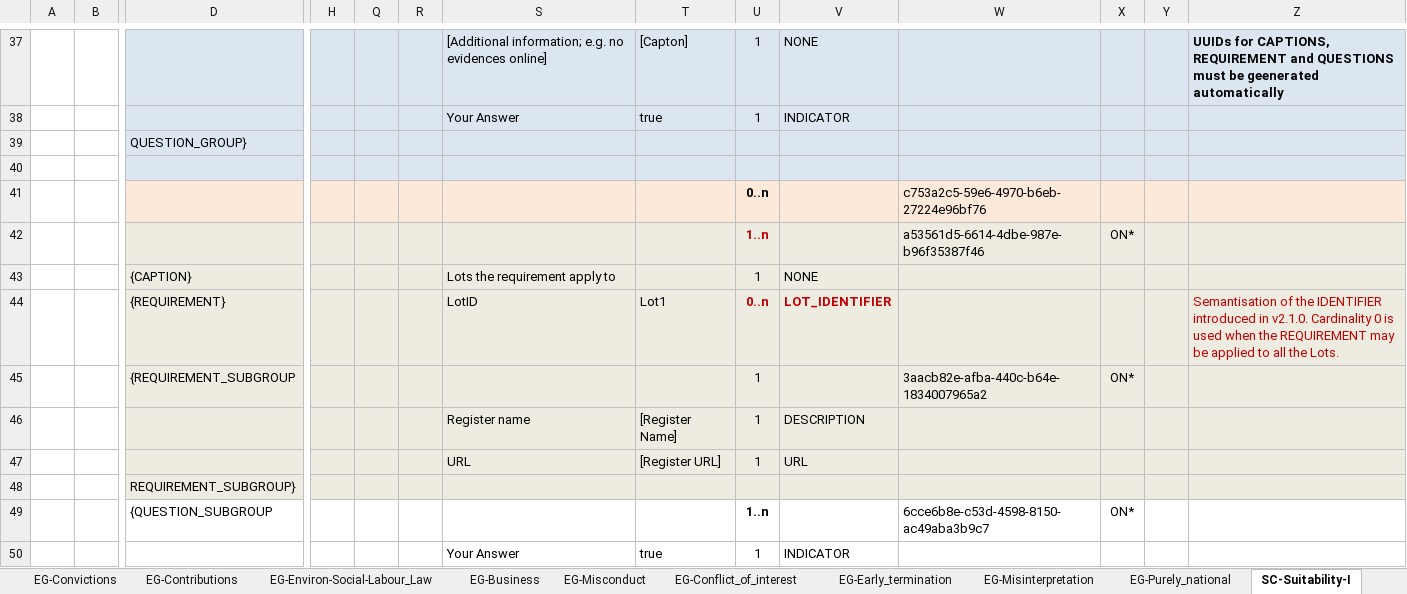
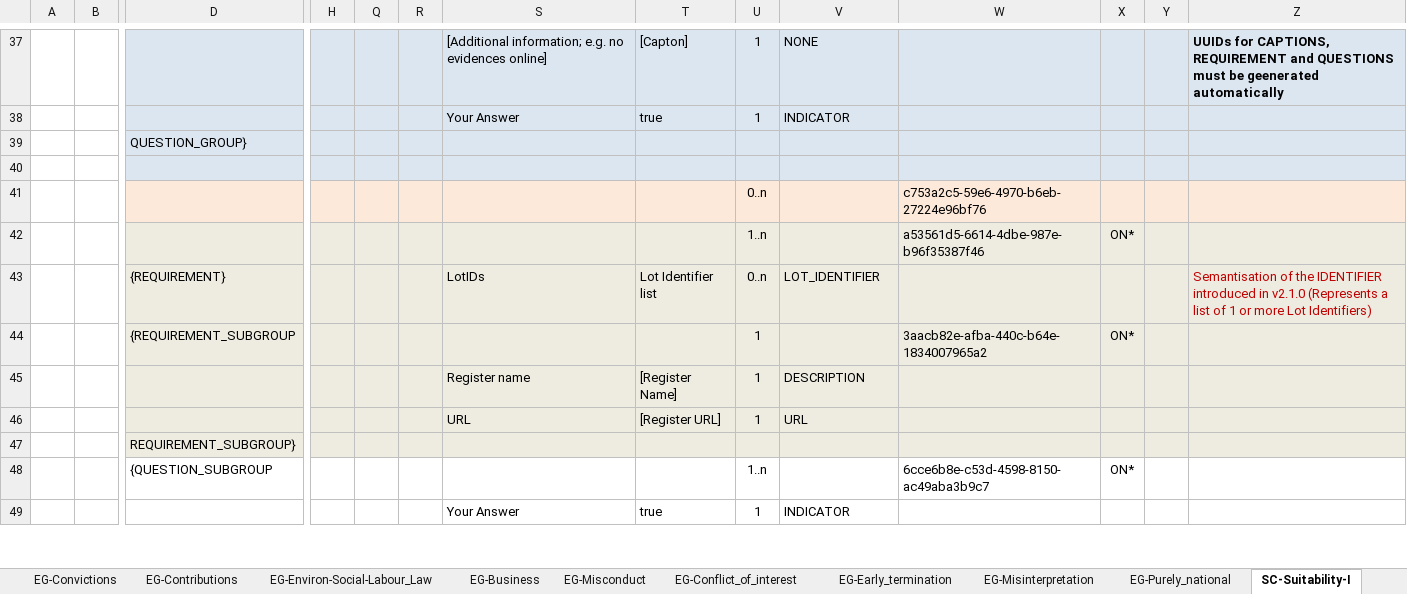
Before and after one commit to OP-TED/ESPD-EDM, an Excel workbook: docs/src/main/asciidoc/dist/cl/xlsx/ESPD-CriteriaTaxonomy-SELFCONTAINED-V2.1.0.xlsx, sheet SC-Suitability-I, drawn as a sheet; only a part is shown, gaps mark what is left out; values as stored, in another font and other column widths than the file's, no borders; removed rows and columns are numbered as before the commit, all else as after; rows hold the shown columns only; the diff covers the shown part only; the diff names each change by its address in the sheet, - before the commit and + after, or states it on an @@ line.

```diff
--- a/docs/src/main/asciidoc/dist/cl/xlsx/ESPD-CriteriaTaxonomy-SELFCONTAINED-V2.1.0.xlsx (sheet SC-Suitability-I)
+++ b/docs/src/main/asciidoc/dist/cl/xlsx/ESPD-CriteriaTaxonomy-SELFCONTAINED-V2.1.0.xlsx (sheet SC-Suitability-I)
-U41:U42 bold: on
+U41:U42 bold: off
-U42 text colour: #C00000
+U42 text colour: black
-row 43:  |  | {CAPTION} |  |  |  | Lots the requirement apply to |  | 1 | NONE
-S43: LotID
+S43: LotIDs
-T43: Lot1
+T43: Lot Identifier list
@@ U43:V43 bold: on → off, text colour: #C00000 → black @@
-Z43: …introduced in v2.1.0. Cardinality 0 is used when the REQUIREMENT may be applied to all the Lots.
+Z43: …introduced in v2.1.0 (Represents a list of 1 or more Lot Identifiers)
-U48 bold: on
+U48 bold: off
```
Also changed, not shown: 1 edited cell and cell formats elsewhere in this sheet, sheet SC-Suitability-II, sheet SC-Professional_risk_insurance, 3 other files.
